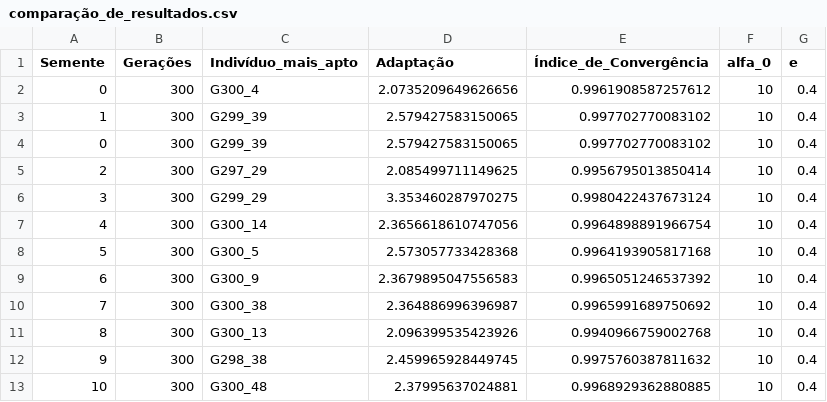
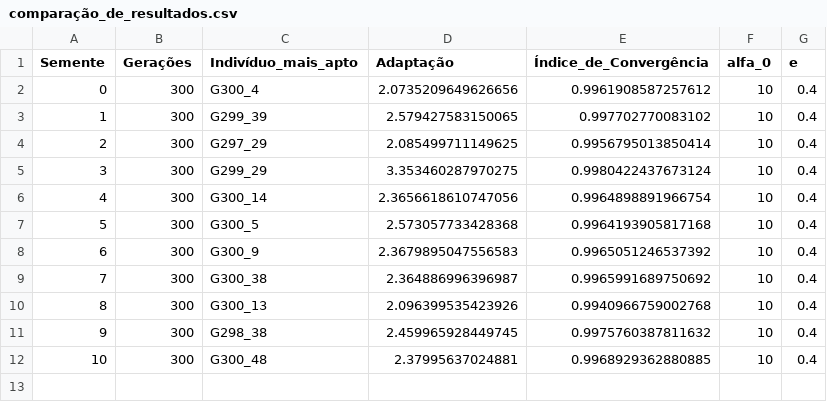
Before and after one commit to gustavomello9600/otag, a CSV file: resultados/comparação_de_resultados.csv, drawn as a sheet.

Commit message:
Correção da planilha de resultados

```diff
--- a/resultados/comparação_de_resultados.csv
+++ b/resultados/comparação_de_resultados.csv
@@ -3,3 +3,2 @@ Semente,Gerações,Indivíduo_mais_apto,Adaptação,Índice_de_Convergência,alf
 1,300,G299_39,2.579427583150065,0.997702770083102,10,0.4
-0,300,G299_39,2.579427583150065,0.997702770083102,10,0.4
 2,300,G297_29,2.085499711149625,0.9956795013850414,10,0.4
```
